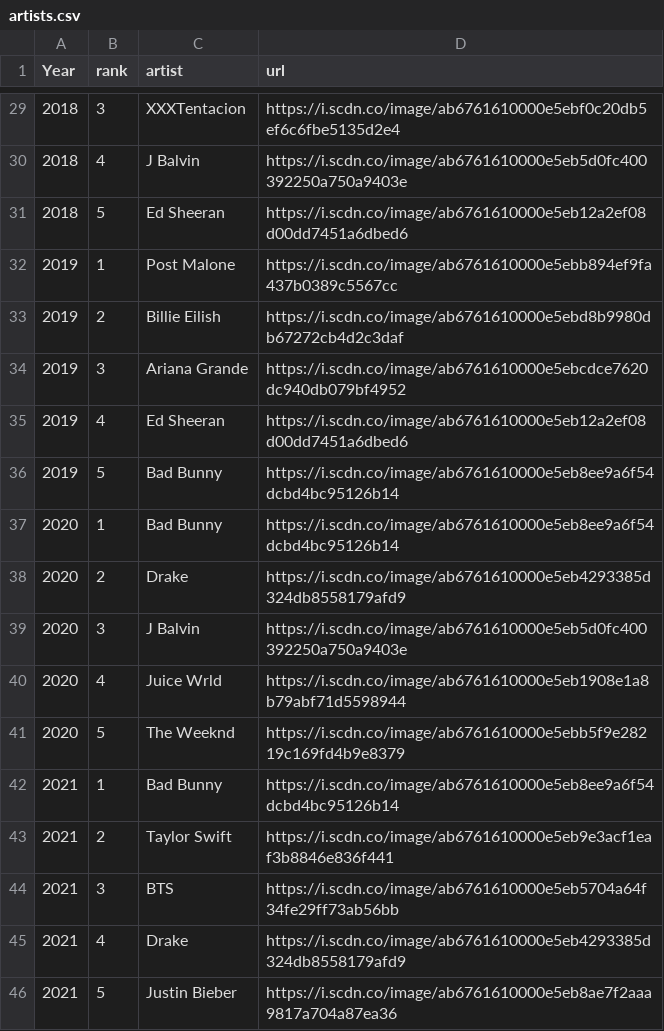
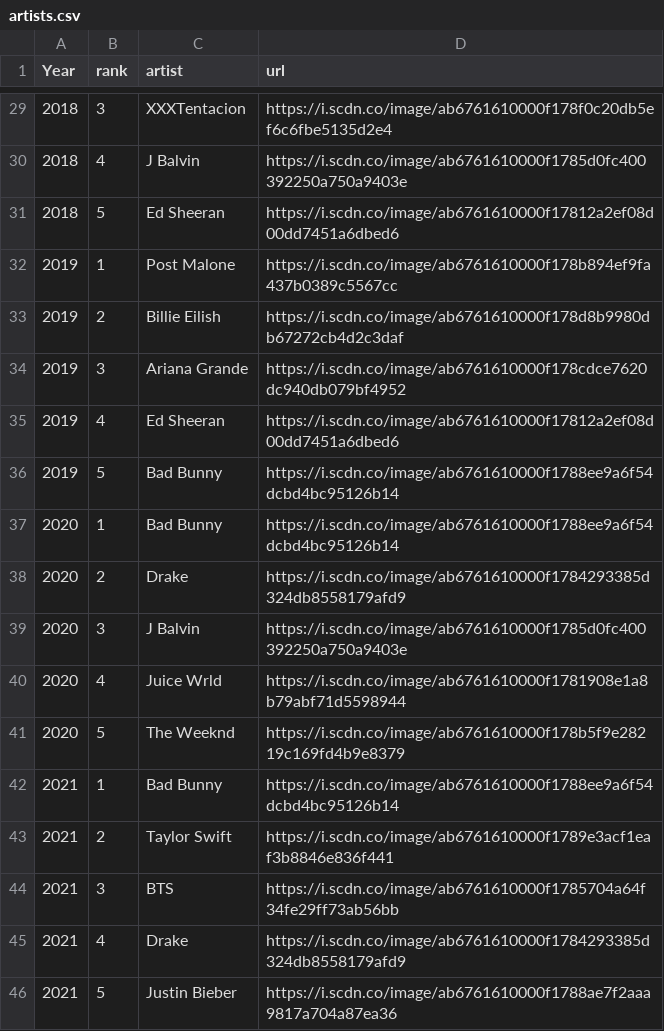
Before and after one commit to RenrongLiu/DV_GroupProject, a CSV file: ShinyApp/data/artists.csv, drawn as a sheet; only a part is shown, gaps mark what is left out; the diff covers the shown part only.

```diff
--- a/ShinyApp/data/artists.csv
+++ b/ShinyApp/data/artists.csv
@@ -29,18 +29,18 @@ Year,rank,artist,url
-2018,3,XXXTentacion,https://i.scdn.co/image/ab6761610000e5ebf0c20db5ef6c6fbe5135d2e4
-2018,4,J Balvin,https://i.scdn.co/image/ab6761610000e5eb5d0fc400392250a750a9403e
-2018,5,Ed Sheeran,https://i.scdn.co/image/ab6761610000e5eb12a2ef08d00dd7451a6dbed6
-2019,1,Post Malone,https://i.scdn.co/image/ab6761610000e5ebb894ef9fa437b0389c5567cc
-2019,2,Billie Eilish,https://i.scdn.co/image/ab6761610000e5ebd8b9980db67272cb4d2c3daf
-2019,3,Ariana Grande,https://i.scdn.co/image/ab6761610000e5ebcdce7620dc940db079bf4952
-2019,4,Ed Sheeran,https://i.scdn.co/image/ab6761610000e5eb12a2ef08d00dd7451a6dbed6
-2019,5,Bad Bunny,https://i.scdn.co/image/ab6761610000e5eb8ee9a6f54dcbd4bc95126b14
-2020,1,Bad Bunny,https://i.scdn.co/image/ab6761610000e5eb8ee9a6f54dcbd4bc95126b14
-2020,2,Drake,https://i.scdn.co/image/ab6761610000e5eb4293385d324db8558179afd9
-2020,3,J Balvin,https://i.scdn.co/image/ab6761610000e5eb5d0fc400392250a750a9403e
-2020,4,Juice Wrld,https://i.scdn.co/image/ab6761610000e5eb1908e1a8b79abf71d5598944
-2020,5,The Weeknd,https://i.scdn.co/image/ab6761610000e5ebb5f9e28219c169fd4b9e8379
-2021,1,Bad Bunny,https://i.scdn.co/image/ab6761610000e5eb8ee9a6f54dcbd4bc95126b14
-2021,2,Taylor Swift,https://i.scdn.co/image/ab6761610000e5eb9e3acf1eaf3b8846e836f441
-2021,3,BTS,https://i.scdn.co/image/ab6761610000e5eb5704a64f34fe29ff73ab56bb
-2021,4,Drake,https://i.scdn.co/image/ab6761610000e5eb4293385d324db8558179afd9
-2021,5,Justin Bieber,https://i.scdn.co/image/ab6761610000e5eb8ae7f2aaa9817a704a87ea36
+2018,3,XXXTentacion,https://i.scdn.co/image/ab6761610000f178f0c20db5ef6c6fbe5135d2e4
+2018,4,J Balvin,https://i.scdn.co/image/ab6761610000f1785d0fc400392250a750a9403e
+2018,5,Ed Sheeran,https://i.scdn.co/image/ab6761610000f17812a2ef08d00dd7451a6dbed6
+2019,1,Post Malone,https://i.scdn.co/image/ab6761610000f178b894ef9fa437b0389c5567cc
+2019,2,Billie Eilish,https://i.scdn.co/image/ab6761610000f178d8b9980db67272cb4d2c3daf
+2019,3,Ariana Grande,https://i.scdn.co/image/ab6761610000f178cdce7620dc940db079bf4952
+2019,4,Ed Sheeran,https://i.scdn.co/image/ab6761610000f17812a2ef08d00dd7451a6dbed6
+2019,5,Bad Bunny,https://i.scdn.co/image/ab6761610000f1788ee9a6f54dcbd4bc95126b14
+2020,1,Bad Bunny,https://i.scdn.co/image/ab6761610000f1788ee9a6f54dcbd4bc95126b14
+2020,2,Drake,https://i.scdn.co/image/ab6761610000f1784293385d324db8558179afd9
+2020,3,J Balvin,https://i.scdn.co/image/ab6761610000f1785d0fc400392250a750a9403e
+2020,4,Juice Wrld,https://i.scdn.co/image/ab6761610000f1781908e1a8b79abf71d5598944
+2020,5,The Weeknd,https://i.scdn.co/image/ab6761610000f178b5f9e28219c169fd4b9e8379
+2021,1,Bad Bunny,https://i.scdn.co/image/ab6761610000f1788ee9a6f54dcbd4bc95126b14
+2021,2,Taylor Swift,https://i.scdn.co/image/ab6761610000f1789e3acf1eaf3b8846e836f441
+2021,3,BTS,https://i.scdn.co/image/ab6761610000f1785704a64f34fe29ff73ab56bb
+2021,4,Drake,https://i.scdn.co/image/ab6761610000f1784293385d324db8558179afd9
+2021,5,Justin Bieber,https://i.scdn.co/image/ab6761610000f1788ae7f2aaa9817a704a87ea36
```
Also changed, not shown: 27 edited cells elsewhere in this file.
